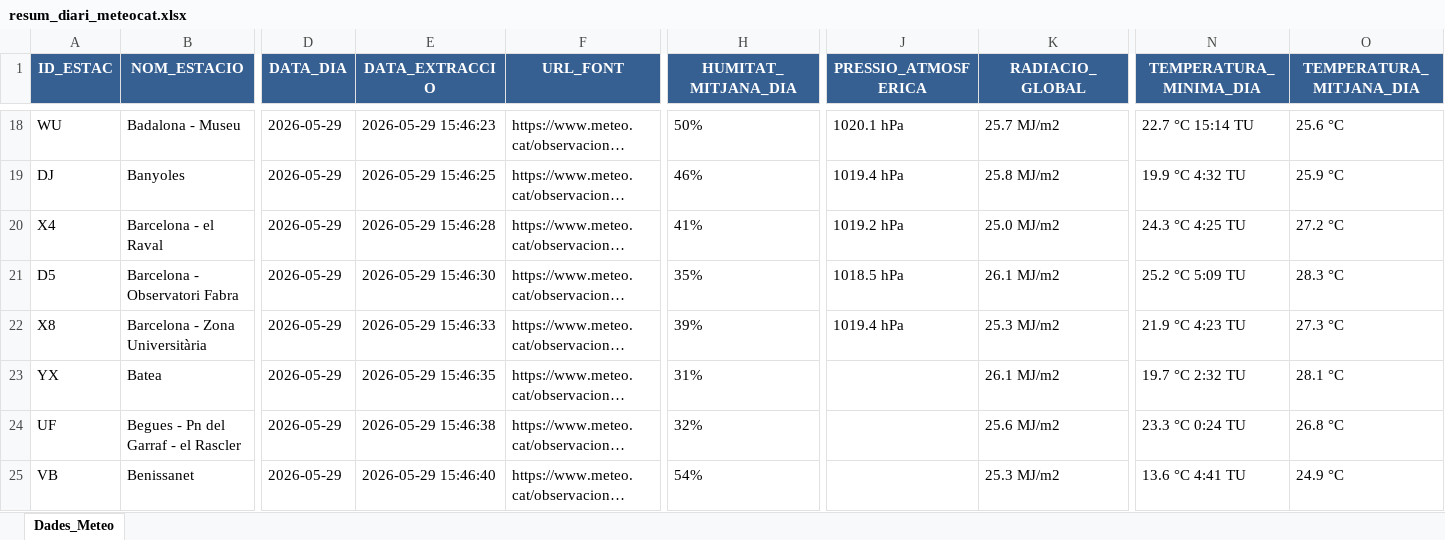
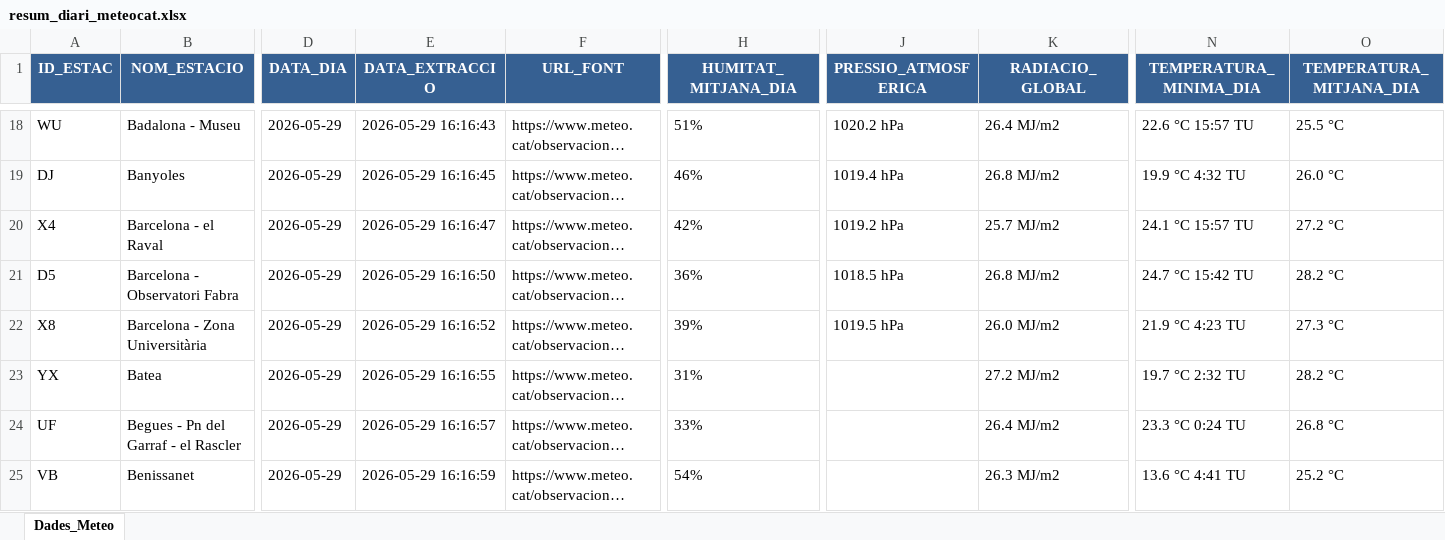
Before and after one commit to joandecorts/getdailydate, an Excel workbook: src/data/resum_diari_meteocat.xlsx, sheet Dades_Meteo, drawn as a sheet; only a part is shown, gaps mark what is left out; long unchanged cells end in …; values as stored, in another font and other column widths than the file's, no borders; the diff covers the shown part only; the diff names each change by its address in the sheet, - before the commit and + after, or states it on an @@ line.

```diff
--- a/src/data/resum_diari_meteocat.xlsx (sheet Dades_Meteo)
+++ b/src/data/resum_diari_meteocat.xlsx (sheet Dades_Meteo)
-E18 (DATA_EXTRACCIO): 2026-05-29 15:46:23
+E18 (DATA_EXTRACCIO): 2026-05-29 16:16:43
-H18 (HUMITAT_MITJANA_DIA): 50%
+H18 (HUMITAT_MITJANA_DIA): 51%
-J18 (PRESSIO_ATMOSFERICA): 1020.1 hPa
+J18 (PRESSIO_ATMOSFERICA): 1020.2 hPa
-K18 (RADIACIO_GLOBAL): 25.7 MJ/m2
+K18 (RADIACIO_GLOBAL): 26.4 MJ/m2
-N18 (TEMPERATURA_MINIMA_DIA): 22.7 °C 15:14 TU
+N18 (TEMPERATURA_MINIMA_DIA): 22.6 °C 15:57 TU
-O18 (TEMPERATURA_MITJANA_DIA): 25.6 °C
+O18 (TEMPERATURA_MITJANA_DIA): 25.5 °C
-E19 (DATA_EXTRACCIO): 2026-05-29 15:46:25
+E19 (DATA_EXTRACCIO): 2026-05-29 16:16:45
-K19 (RADIACIO_GLOBAL): 25.8 MJ/m2
+K19 (RADIACIO_GLOBAL): 26.8 MJ/m2
-O19 (TEMPERATURA_MITJANA_DIA): 25.9 °C
+O19 (TEMPERATURA_MITJANA_DIA): 26.0 °C
-E20 (DATA_EXTRACCIO): 2026-05-29 15:46:28
+E20 (DATA_EXTRACCIO): 2026-05-29 16:16:47
-H20 (HUMITAT_MITJANA_DIA): 41%
+H20 (HUMITAT_MITJANA_DIA): 42%
-K20 (RADIACIO_GLOBAL): 25.0 MJ/m2
+K20 (RADIACIO_GLOBAL): 25.7 MJ/m2
-N20 (TEMPERATURA_MINIMA_DIA): 24.3 °C 4:25 TU
+N20 (TEMPERATURA_MINIMA_DIA): 24.1 °C 15:57 TU
-E21 (DATA_EXTRACCIO): 2026-05-29 15:46:30
+E21 (DATA_EXTRACCIO): 2026-05-29 16:16:50
-H21 (HUMITAT_MITJANA_DIA): 35%
+H21 (HUMITAT_MITJANA_DIA): 36%
-K21 (RADIACIO_GLOBAL): 26.1 MJ/m2
+K21 (RADIACIO_GLOBAL): 26.8 MJ/m2
-N21 (TEMPERATURA_MINIMA_DIA): 25.2 °C 5:09 TU
+N21 (TEMPERATURA_MINIMA_DIA): 24.7 °C 15:42 TU
-O21 (TEMPERATURA_MITJANA_DIA): 28.3 °C
+O21 (TEMPERATURA_MITJANA_DIA): 28.2 °C
-E22 (DATA_EXTRACCIO): 2026-05-29 15:46:33
+E22 (DATA_EXTRACCIO): 2026-05-29 16:16:52
-J22 (PRESSIO_ATMOSFERICA): 1019.4 hPa
+J22 (PRESSIO_ATMOSFERICA): 1019.5 hPa
-K22 (RADIACIO_GLOBAL): 25.3 MJ/m2
+K22 (RADIACIO_GLOBAL): 26.0 MJ/m2
-E23 (DATA_EXTRACCIO): 2026-05-29 15:46:35
+E23 (DATA_EXTRACCIO): 2026-05-29 16:16:55
-K23 (RADIACIO_GLOBAL): 26.1 MJ/m2
+K23 (RADIACIO_GLOBAL): 27.2 MJ/m2
-O23 (TEMPERATURA_MITJANA_DIA): 28.1 °C
+O23 (TEMPERATURA_MITJANA_DIA): 28.2 °C
-E24 (DATA_EXTRACCIO): 2026-05-29 15:46:38
+E24 (DATA_EXTRACCIO): 2026-05-29 16:16:57
-H24 (HUMITAT_MITJANA_DIA): 32%
+H24 (HUMITAT_MITJANA_DIA): 33%
-K24 (RADIACIO_GLOBAL): 25.6 MJ/m2
+K24 (RADIACIO_GLOBAL): 26.4 MJ/m2
-E25 (DATA_EXTRACCIO): 2026-05-29 15:46:40
+E25 (DATA_EXTRACCIO): 2026-05-29 16:16:59
-K25 (RADIACIO_GLOBAL): 25.3 MJ/m2
+K25 (RADIACIO_GLOBAL): 26.3 MJ/m2
-O25 (TEMPERATURA_MITJANA_DIA): 24.9 °C
+O25 (TEMPERATURA_MITJANA_DIA): 25.2 °C
```
Also changed, not shown: 593 edited cells elsewhere in this sheet, 3 other files.
